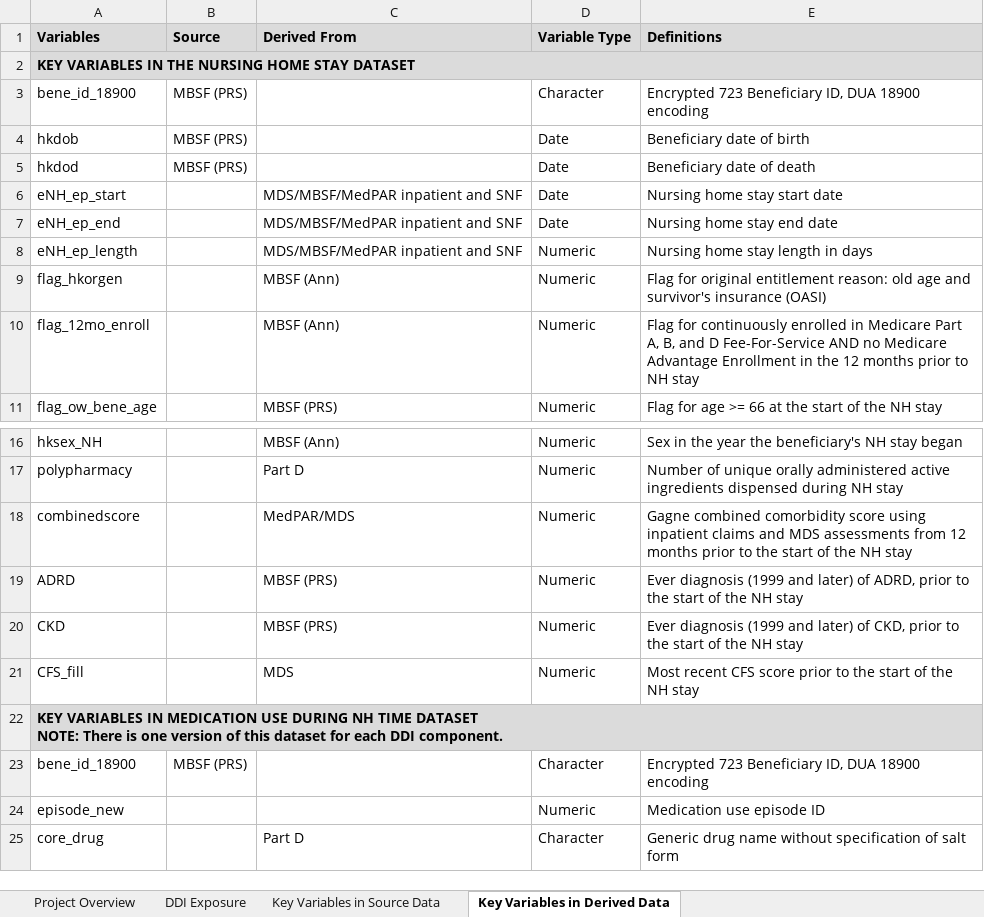
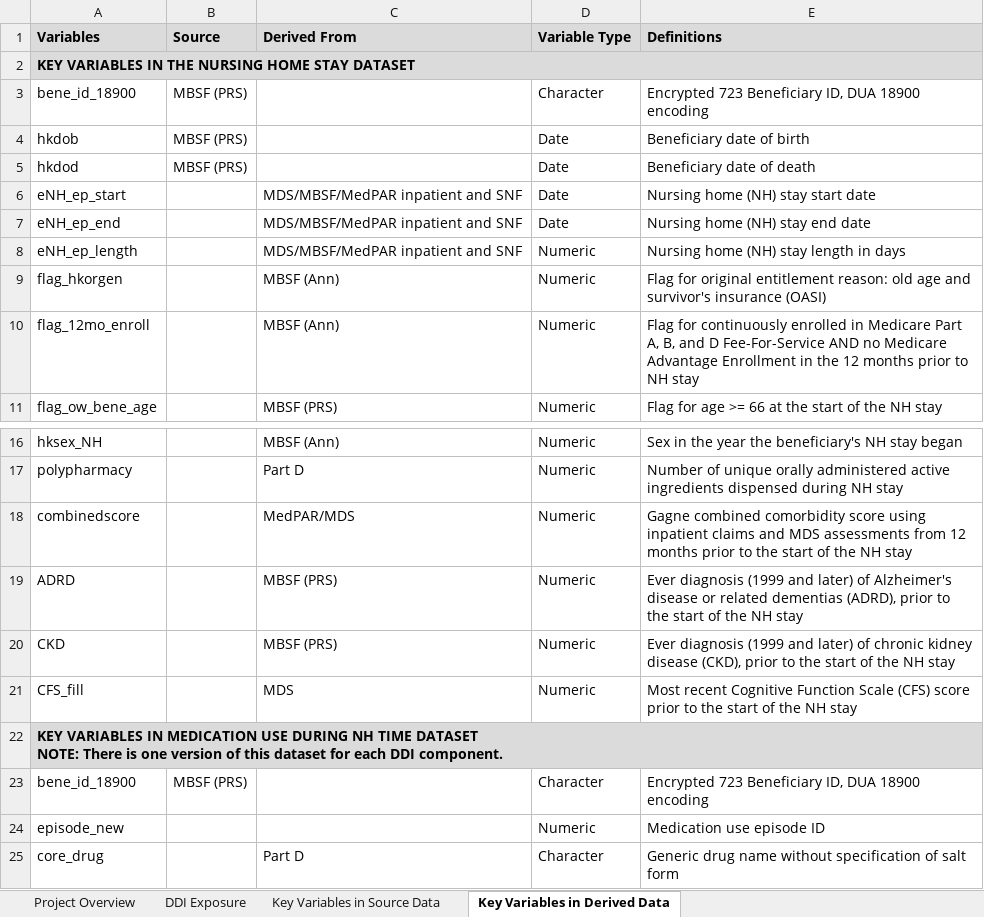
Before and after one commit to BrownEpiHSR/Reich_Potential_DDIs_NHs, an Excel workbook: data_documentation/Data_Documentation.xlsx, sheet Key Variables in Derived Data, drawn as a sheet; only a part is shown, gaps mark what is left out; values as stored, in another font and other column widths than the file's, no borders; the diff names each change by its address in the sheet, - before the commit and + after, or states it on an @@ line.

Commit message:
Add files via upload

```diff
--- a/data_documentation/Data_Documentation.xlsx (sheet Key Variables in Derived Data)
+++ b/data_documentation/Data_Documentation.xlsx (sheet Key Variables in Derived Data)
-E6 (Definitions): Nursing home stay start date
+E6 (Definitions): Nursing home (NH) stay start date
-E7 (Definitions): Nursing home stay end date
+E7 (Definitions): Nursing home (NH) stay end date
-E8 (Definitions): Nursing home stay length in days
+E8 (Definitions): Nursing home (NH) stay length in days
-E19 (Definitions): …later) of ADRD, prior to…
+E19 (Definitions): …later) of Alzheimer's disease or related dementias (ADRD), prior to…
-E20 (Definitions): …later) of CKD, prior to…
+E20 (Definitions): …later) of chronic kidney disease (CKD), prior to…
-E21 (Definitions): Most recent CFS score prior…
+E21 (Definitions): Most recent Cognitive Function Scale (CFS) score prior…
```
Also changed, not shown: sheet DDI Exposure.
